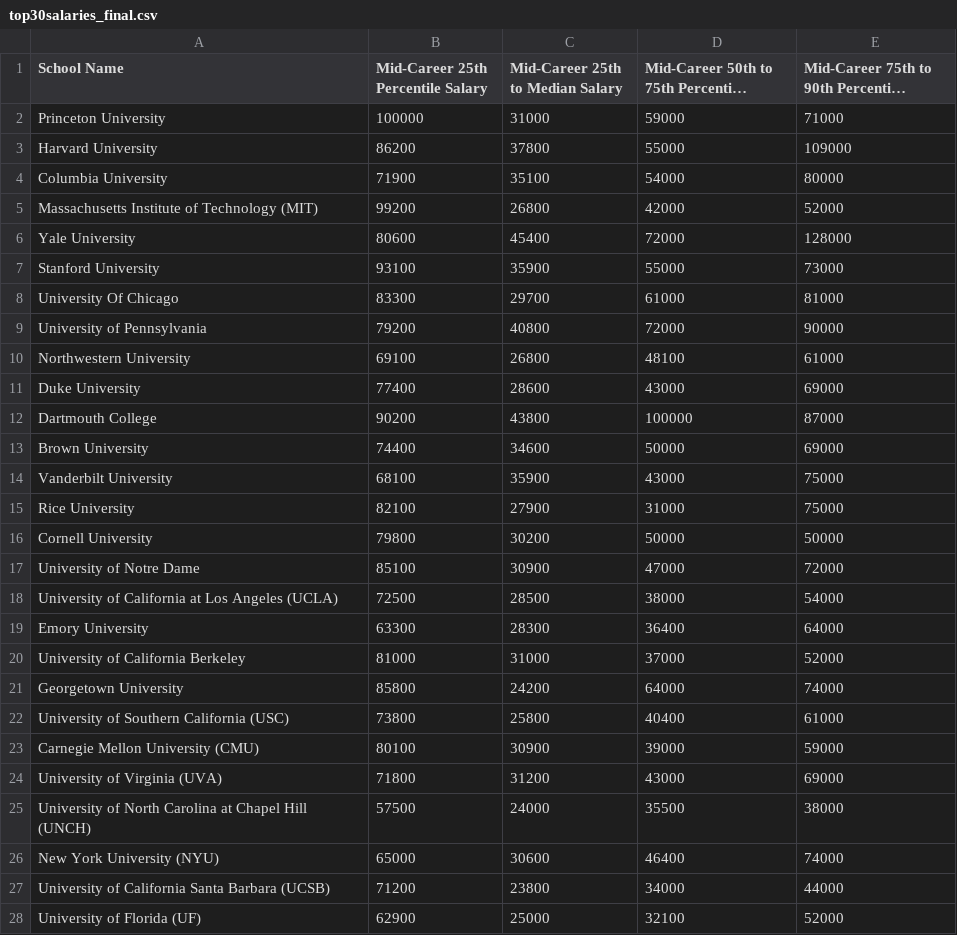
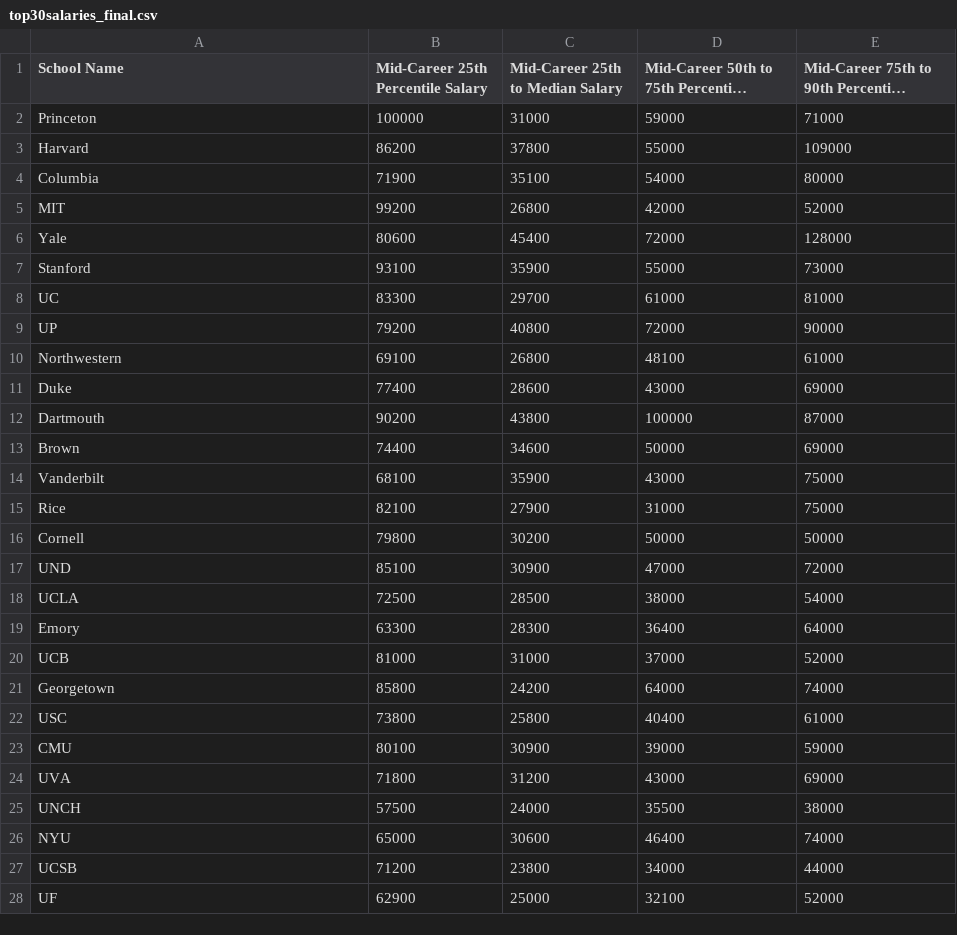
Before and after one commit to HanqiDeng/Salaries-of-Top-30-US-Colleges-, a CSV file: top30salaries_final.csv, drawn as a sheet; long unchanged cells end in …; the diff names each change by its address in the sheet, - before the commit and + after, or states it on an @@ line.

Commit message:
Update top30salaries_final.csv

```diff
--- a/top30salaries_final.csv
+++ b/top30salaries_final.csv
-A2 (School Name): Princeton University
+A2 (School Name): Princeton
-A3 (School Name): Harvard University
+A3 (School Name): Harvard
-A4 (School Name): Columbia University
+A4 (School Name): Columbia
-A5 (School Name): Massachusetts Institute of Technology (MIT)
+A5 (School Name): MIT
-A6 (School Name): Yale University
+A6 (School Name): Yale
-A7 (School Name): Stanford University
+A7 (School Name): Stanford
-A8 (School Name): University Of Chicago
+A8 (School Name): UC
-A9 (School Name): University of Pennsylvania
+A9 (School Name): UP
-A10 (School Name): Northwestern University
+A10 (School Name): Northwestern
-A11 (School Name): Duke University
+A11 (School Name): Duke
-A12 (School Name): Dartmouth College
+A12 (School Name): Dartmouth
-A13 (School Name): Brown University
+A13 (School Name): Brown
-A14 (School Name): Vanderbilt University
+A14 (School Name): Vanderbilt
-A15 (School Name): Rice University
+A15 (School Name): Rice
-A16 (School Name): Cornell University
+A16 (School Name): Cornell
-A17 (School Name): University of Notre Dame
+A17 (School Name): UND
-A18 (School Name): University of California at Los Angeles (UCLA)
+A18 (School Name): UCLA
-A19 (School Name): Emory University
+A19 (School Name): Emory
-A20 (School Name): University of California Berkeley
+A20 (School Name): UCB
-A21 (School Name): Georgetown University
+A21 (School Name): Georgetown
-A22 (School Name): University of Southern California (USC)
+A22 (School Name): USC
-A23 (School Name): Carnegie Mellon University (CMU)
+A23 (School Name): CMU
-A24 (School Name): University of Virginia (UVA)
+A24 (School Name): UVA
-A25 (School Name): University of North Carolina at Chapel Hill (UNCH)
+A25 (School Name): UNCH
-A26 (School Name): New York University (NYU)
+A26 (School Name): NYU
-A27 (School Name): University of California Santa Barbara (UCSB)
+A27 (School Name): UCSB
-A28 (School Name): University of Florida (UF)
+A28 (School Name): UF
```
